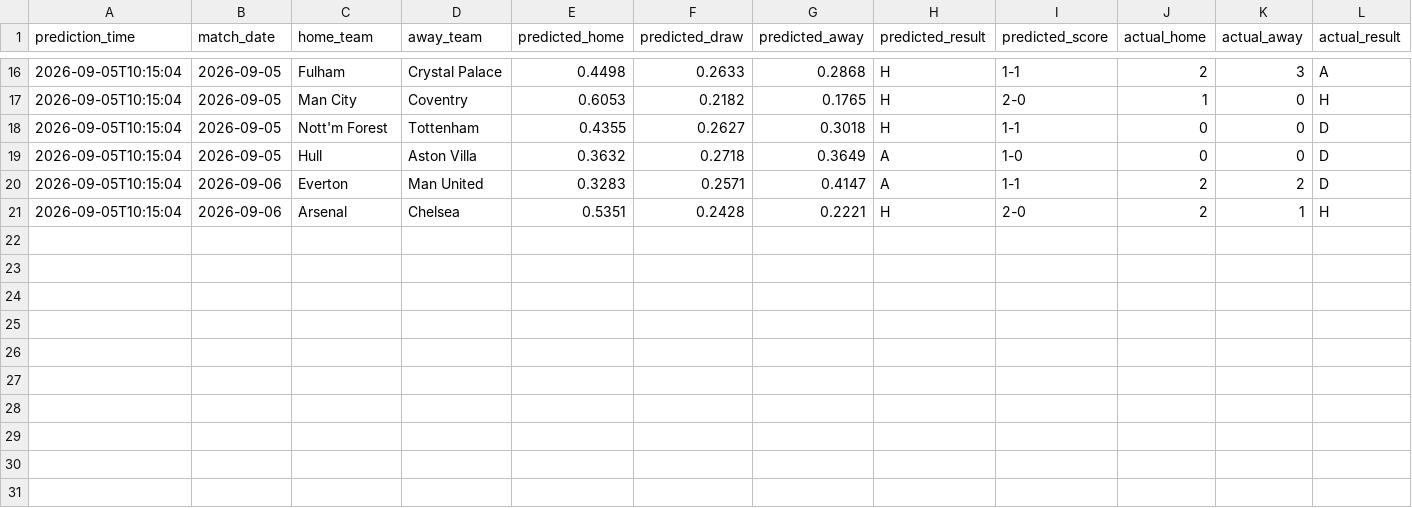
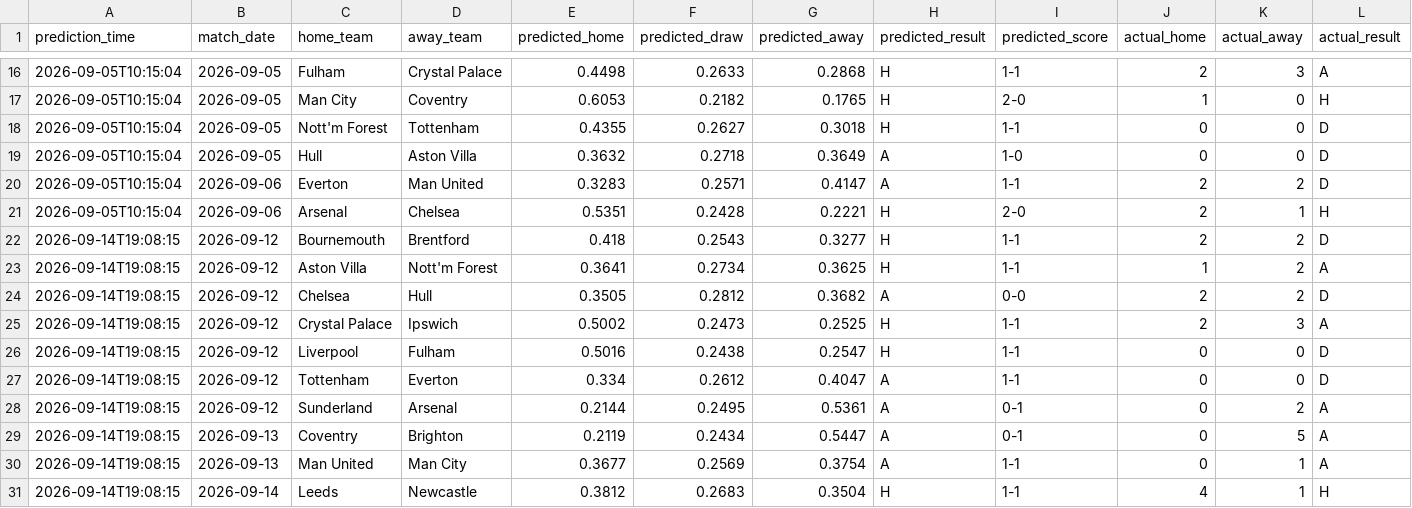
Before and after one commit to JM05326-debug/ballfoot, a CSV file: data/predictions/prediction_history.csv, drawn as a sheet; only a part is shown, gaps mark what is left out; rows hold the shown columns only; the diff names each change by its address in the sheet, - before the commit and + after, or states it on an @@ line.

```diff
--- a/data/predictions/prediction_history.csv
+++ b/data/predictions/prediction_history.csv
+row 22: 2026-09-14T19:08:15 | 2026-09-12 | Bournemouth | Brentford | 0.418 | 0.2543 | 0.3277 | H | 1-1 | 2 | 2 | D
+row 23: 2026-09-14T19:08:15 | 2026-09-12 | Aston Villa | Nott'm Forest | 0.3641 | 0.2734 | 0.3625 | H | 1-1 | 1 | 2 | A
+row 24: 2026-09-14T19:08:15 | 2026-09-12 | Chelsea | Hull | 0.3505 | 0.2812 | 0.3682 | A | 0-0 | 2 | 2 | D
+row 25: 2026-09-14T19:08:15 | 2026-09-12 | Crystal Palace | Ipswich | 0.5002 | 0.2473 | 0.2525 | H | 1-1 | 2 | 3 | A
+row 26: 2026-09-14T19:08:15 | 2026-09-12 | Liverpool | Fulham | 0.5016 | 0.2438 | 0.2547 | H | 1-1 | 0 | 0 | D
+row 27: 2026-09-14T19:08:15 | 2026-09-12 | Tottenham | Everton | 0.334 | 0.2612 | 0.4047 | A | 1-1 | 0 | 0 | D
+row 28: 2026-09-14T19:08:15 | 2026-09-12 | Sunderland | Arsenal | 0.2144 | 0.2495 | 0.5361 | A | 0-1 | 0 | 2 | A
+row 29: 2026-09-14T19:08:15 | 2026-09-13 | Coventry | Brighton | 0.2119 | 0.2434 | 0.5447 | A | 0-1 | 0 | 5 | A
+row 30: 2026-09-14T19:08:15 | 2026-09-13 | Man United | Man City | 0.3677 | 0.2569 | 0.3754 | A | 1-1 | 0 | 1 | A
+row 31: 2026-09-14T19:08:15 | 2026-09-14 | Leeds | Newcastle | 0.3812 | 0.2683 | 0.3504 | H | 1-1 | 4 | 1 | H
```
Also changed, not shown: data/processed/fixtures_full.csv, data/processed/fuzzy_outputs.csv, 18 other files.
